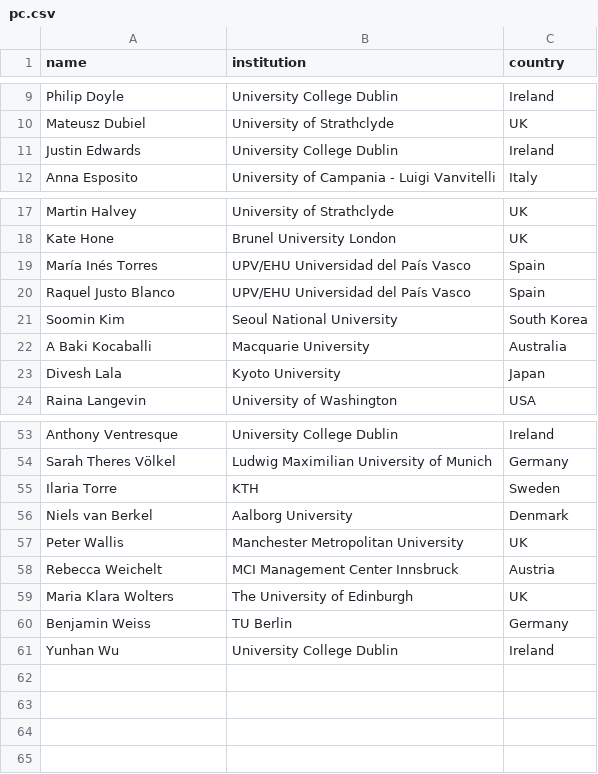
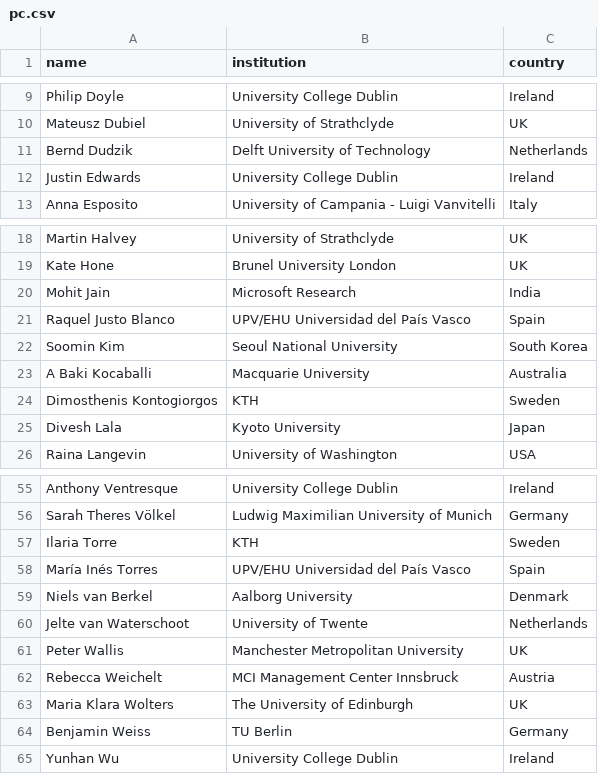
Before and after one commit to acm-cui/website-cui2021, a CSV file: _data/pc.csv, drawn as a sheet; only a part is shown, gaps mark what is left out.

```diff
--- a/_data/pc.csv
+++ b/_data/pc.csv
@@ -10,2 +10,3 @@ Philip Doyle,University College Dublin,Ireland
 Mateusz Dubiel,University of Strathclyde,UK
+Bernd Dudzik,Delft University of Technology,Netherlands
 Justin Edwards,University College Dublin,Ireland
@@ -18,3 +19,3 @@ Martin Halvey,University of Strathclyde,UK
 Kate Hone,Brunel University London,UK
-María Inés Torres,UPV/EHU Universidad del País Vasco,Spain
+Mohit Jain,Microsoft Research,India
 Raquel Justo Blanco,UPV/EHU Universidad del País Vasco,Spain
@@ -22,2 +23,3 @@ Soomin Kim,Seoul National University,South Korea
 A Baki Kocaballi,Macquarie University,Australia
+Dimosthenis Kontogiorgos,KTH,Sweden
 Divesh Lala,Kyoto University,Japan
@@ -55,3 +57,5 @@ Sarah Theres Völkel,Ludwig Maximilian University of Munich,Germany
 Ilaria Torre,KTH,Sweden
+María Inés Torres,UPV/EHU Universidad del País Vasco,Spain
 Niels van Berkel,Aalborg University,Denmark
+Jelte van Waterschoot,University of Twente,Netherlands
 Peter Wallis,Manchester Metropolitan University,UK
```
Also changed, not shown: 1 other file.
